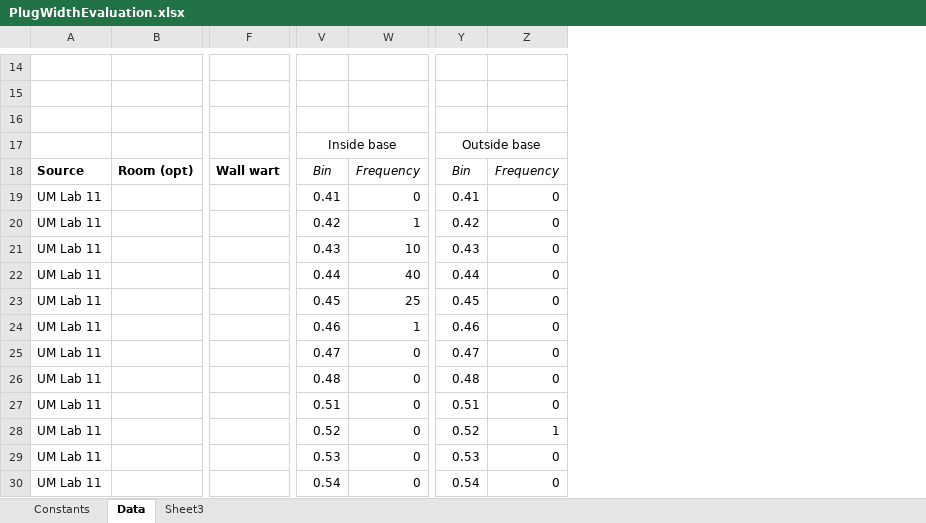
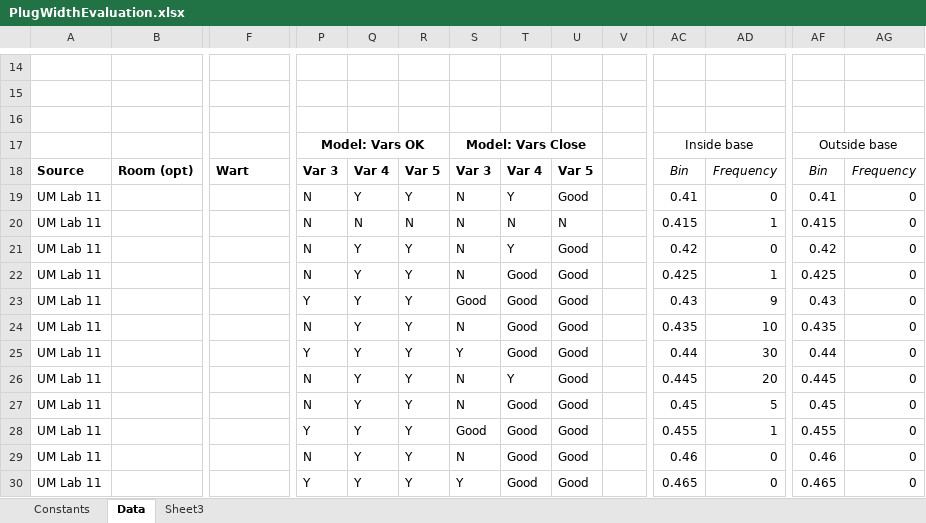
Before and after one commit to lab11/powerblade, an Excel workbook: data/PlugWidthEvaluation.xlsx, sheet Data, drawn as a sheet; only a part is shown, gaps mark what is left out; values as stored, in another font and other column widths than the file's, no borders; charts and pictures not drawn; addresses are those after the commit; the diff covers the shown part only; the diff names each change by its address in the sheet, - before the commit and + after, or states it on an @@ line.

Commit message:
updated plug evaluation

```diff
--- a/data/PlugWidthEvaluation.xlsx (sheet Data)
+++ b/data/PlugWidthEvaluation.xlsx (sheet Data)
+column P, rows 17-30: Model: Vars OK | Var 3 | N | N | N | N | Y | N | Y | N | N | Y | N | Y
+column Q, rows 18-30: Var 4 | Y | N | Y | Y | Y | Y | Y | Y | Y | Y | Y | Y
+column R, rows 18-30: Var 5 | Y | N | Y | Y | Y | Y | Y | Y | Y | Y | Y | Y
+column S, rows 17-30: Model: Vars Close | Var 3 | N | N | N | N | Good | N | Y | N | N | Good | N | Y
+column T, rows 18-30: Var 4 | Y | N | Y | Good | Good | Good | Good | Y | Good | Good | Good | Good
+column U, rows 18-30: Var 5 | Good | N | Good | Good | Good | Good | Good | Good | Good | Good | Good | Good
+column V, empty
-F18: Wall wart
+F18: Wart
-AC20: 0.42
+AC20: 0.415
-AF20: 0.42
+AF20: 0.415
-AC21: 0.43
+AC21: 0.42
-AD21: 10
+AD21: 0
-AF21: 0.43
+AF21: 0.42
-AC22: 0.44
+AC22: 0.425
-AD22: 40
+AD22: 1
-AF22: 0.44
+AF22: 0.425
-AC23: 0.45
+AC23: 0.43
-AD23: 25
+AD23: 9
-AF23: 0.45
+AF23: 0.43
-AC24: 0.46
+AC24: 0.435
-AD24: 1
+AD24: 10
-AF24: 0.46
+AF24: 0.435
-AC25: 0.47
+AC25: 0.44
-AD25: 0
+AD25: 30
-AF25: 0.47
+AF25: 0.44
-AC26: 0.48
+AC26: 0.445
-AD26: 0
+AD26: 20
-AF26: 0.48
+AF26: 0.445
-AC27: 0.51
+AC27: 0.45
-AD27: 0
+AD27: 5
-AF27: 0.51
+AF27: 0.45
-AC28: 0.52
+AC28: 0.455
-AD28: 0
+AD28: 1
-AF28: 0.52
+AF28: 0.455
-AG28: 1
+AG28: 0
-AC29: 0.53
+AC29: 0.46
-AF29: 0.53
+AF29: 0.46
-AC30: 0.54
+AC30: 0.465
-AF30: 0.54
+AF30: 0.465
```
Also changed, not shown: 77 edited cells elsewhere in this sheet, sheet Constants, formulas that keep their value, charts or pictures.
